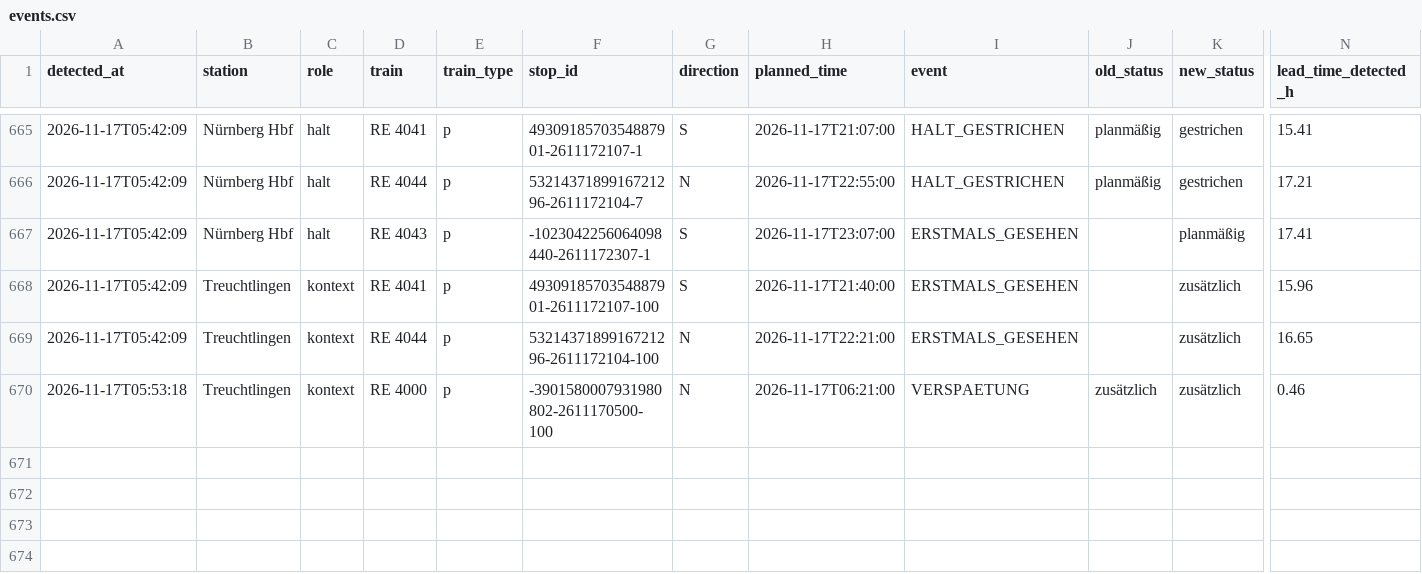
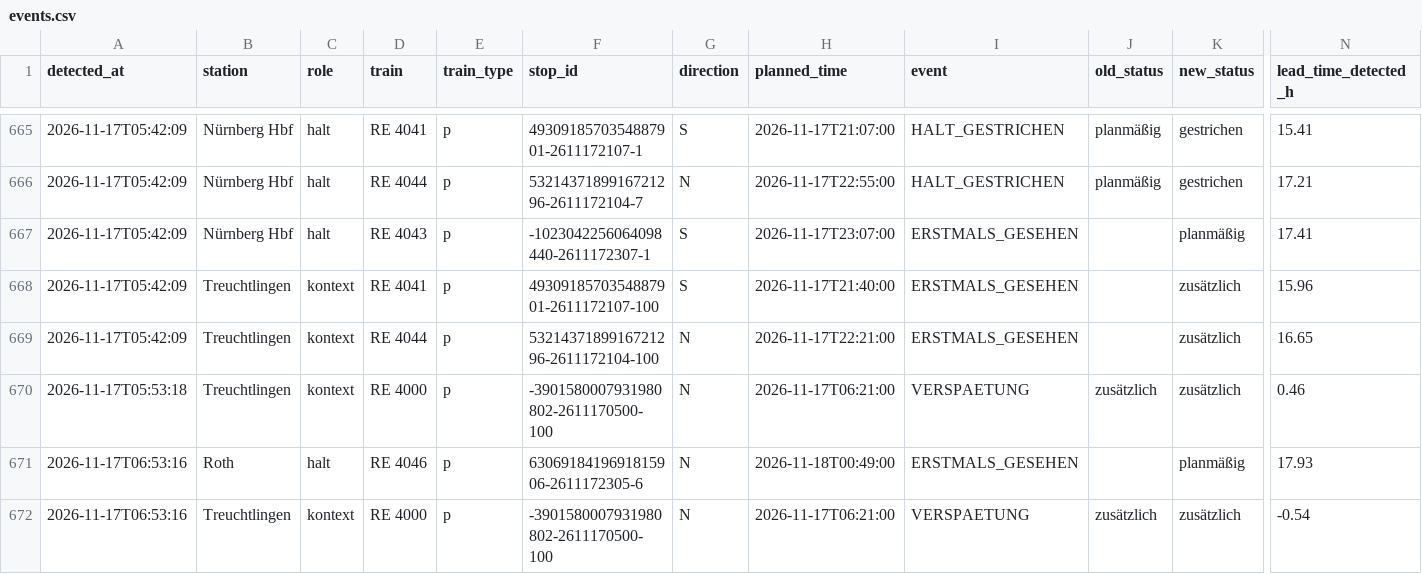
Before and after one commit to frederikwalter/RE1-Monitor, a CSV file: events.csv, drawn as a sheet; only a part is shown, gaps mark what is left out; rows hold the shown columns only; the diff names each change by its address in the sheet, - before the commit and + after, or states it on an @@ line.

```diff
--- a/events.csv
+++ b/events.csv
+row 671: 2026-11-17T06:53:16 | Roth | halt | RE 4046 | p | 6306918419691815906-2611172305-6 | N | 2026-11-18T00:49:00 | ERSTMALS_GESEHEN |  | planmäßig | 17.93
+row 672: 2026-11-17T06:53:16 | Treuchtlingen | kontext | RE 4000 | p | -3901580007931980802-2611170500-100 | N | 2026-11-17T06:21:00 | VERSPAETUNG | zusätzlich | zusätzlich | -0.54
```
Also changed, not shown: runs.csv, 7 other files.
